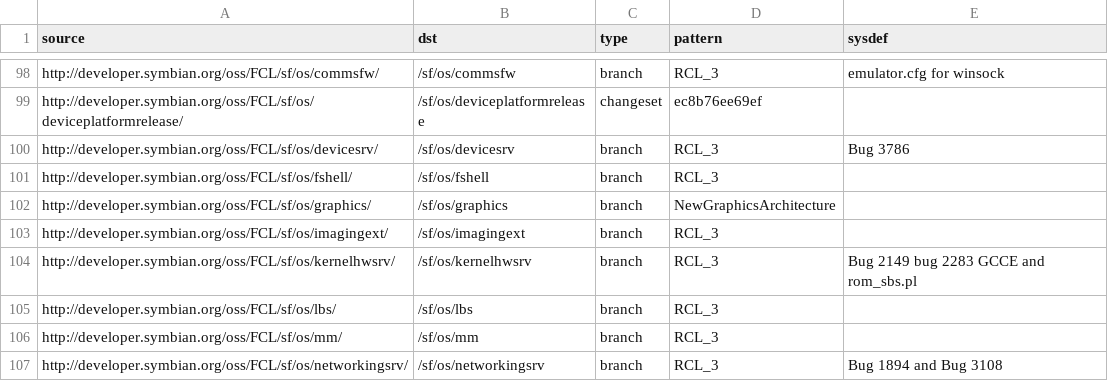
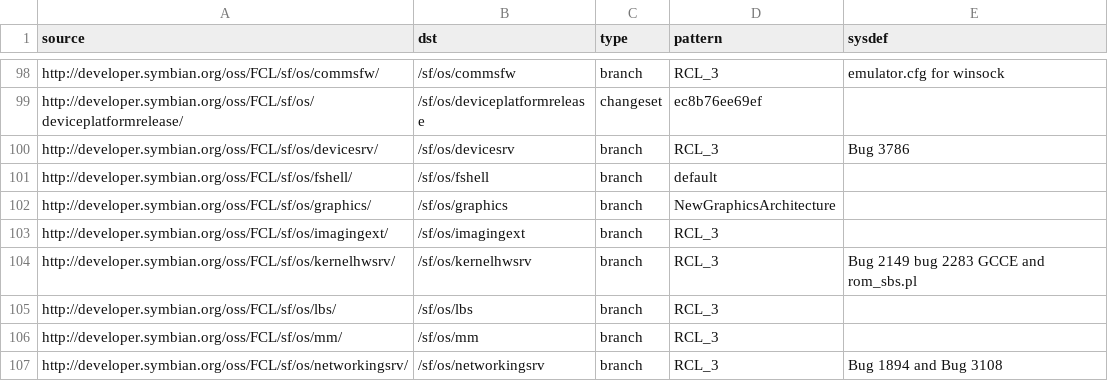
Before and after one commit to SymbianSource/oss.FCL.sftools.fbf.projects.platforms, a CSV file: symbian3/single/sources.csv, drawn as a sheet; only a part is shown, gaps mark what is left out.

Commit message:
Adjust source.csv to default for fshell

```diff
--- a/symbian3/single/sources.csv
+++ b/symbian3/single/sources.csv
@@ -100,3 +100,3 @@ http://developer.symbian.org/oss/FCL/sf/os/deviceplatformrelease/,/sf/os/devicep
 http://developer.symbian.org/oss/FCL/sf/os/devicesrv/,/sf/os/devicesrv,branch,RCL_3,Bug 3786
-http://developer.symbian.org/oss/FCL/sf/os/fshell/,/sf/os/fshell,branch,RCL_3,
+http://developer.symbian.org/oss/FCL/sf/os/fshell/,/sf/os/fshell,branch,default,
 http://developer.symbian.org/oss/FCL/sf/os/graphics/,/sf/os/graphics,branch,NewGraphicsArchitecture,
```
